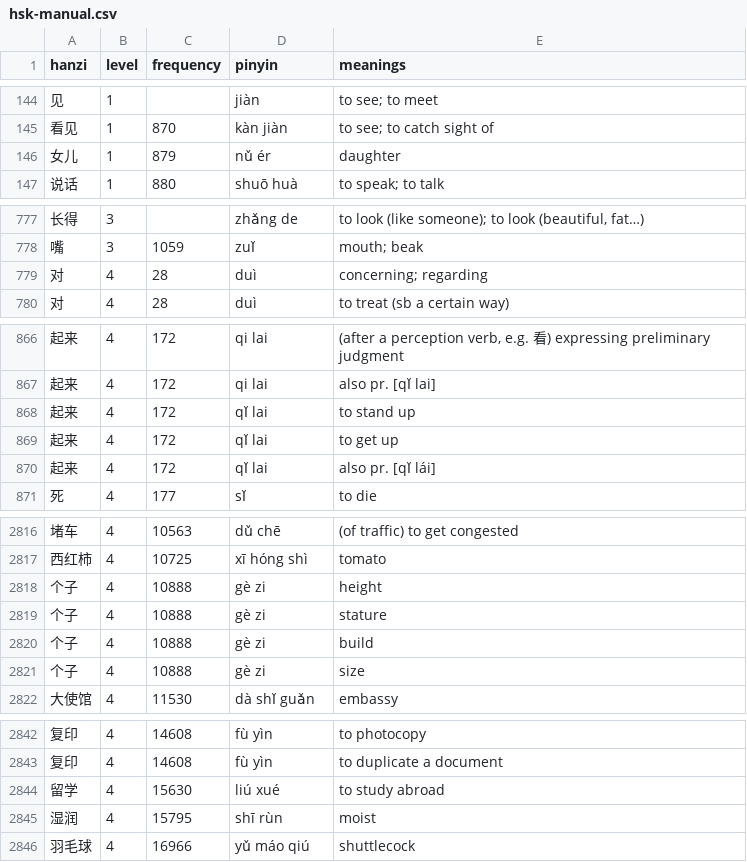
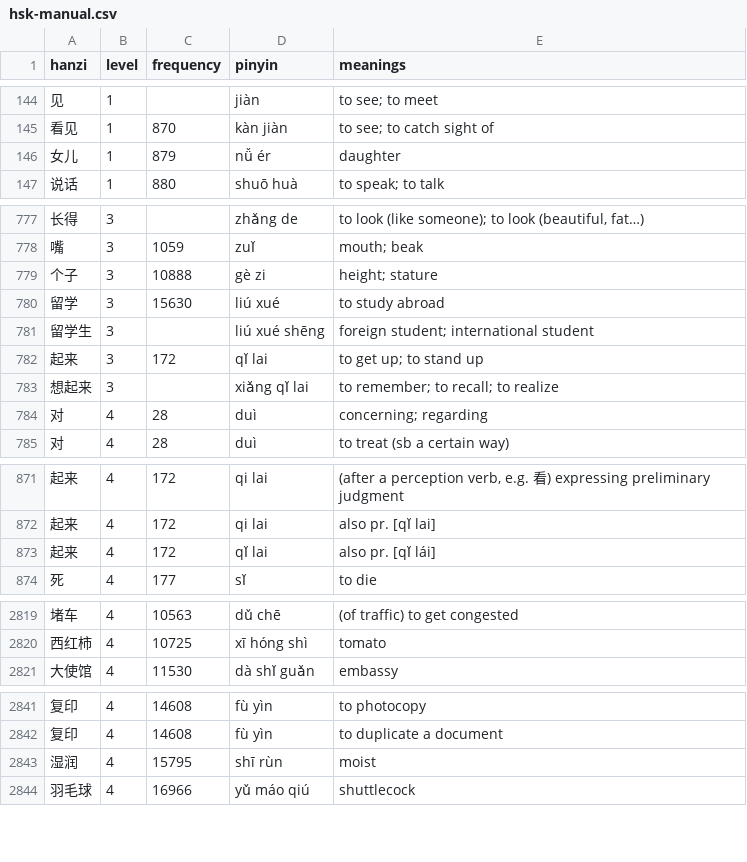
Before and after one commit to MarcFraile/hsk-flash-cards, a CSV file: data/hsk-manual.csv, drawn as a sheet; only a part is shown, gaps mark what is left out; removed rows and columns are numbered as before the commit, all else as after; the diff covers the shown part only; the diff names each change by its address in the sheet, - before the commit and + after, or states it on an @@ line.

Commit message:
data/hsk-manual: Changes based on HSK3 W5L2.

```diff
--- a/data/hsk-manual.csv
+++ b/data/hsk-manual.csv
-D146 (pinyin): nǔ ér
+D146 (pinyin): nǚ ér
+row 779: 个子 | 3 | 10888 | gè zi | height; stature
+row 780: 留学 | 3 | 15630 | liú xué | to study abroad
+row 781: 留学生 | 3 |  | liú xué shēng | foreign student; international student
+row 782: 起来 | 3 | 172 | qǐ lai | to get up; to stand up
+row 783: 想起来 | 3 |  | xiǎng qǐ lai | to remember; to recall; to realize
-row 868: 起来 | 4 | 172 | qǐ lai | to stand up
-row 869: 起来 | 4 | 172 | qǐ lai | to get up
-row 2818: 个子 | 4 | 10888 | gè zi | height
-row 2819: 个子 | 4 | 10888 | gè zi | stature
-row 2820: 个子 | 4 | 10888 | gè zi | build
-row 2821: 个子 | 4 | 10888 | gè zi | size
-row 2844: 留学 | 4 | 15630 | liú xué | to study abroad
```
Also changed, not shown: 1 edited cell elsewhere in this file.
